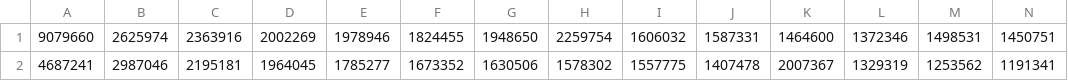
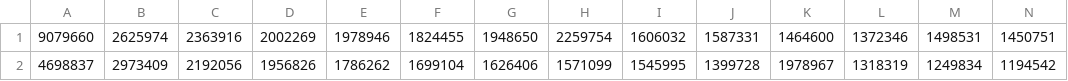
Before and after one commit to pritam001/eclat, a CSV file: comparison_graph.csv, drawn as a sheet; only a part is shown; removed rows and columns are numbered as before the commit, all else as after; rows hold the shown columns only; the diff names each change by its address in the sheet, - before the commit and + after, or states it on an @@ line.

```diff
--- a/comparison_graph.csv
+++ b/comparison_graph.csv
-row 2: 4687241 | 2987046 | 2195181 | 1964045 | 1785277 | 1673352 | 1630506 | 1578302 | 1557775 | 1407478 | 2007367 | 1329319 | 1253562 | 1191341
+row 2: 4698837 | 2973409 | 2192056 | 1956826 | 1786262 | 1699104 | 1626406 | 1571099 | 1545995 | 1399728 | 1978967 | 1318319 | 1249834 | 1194542
```
Also changed, not shown: declat_plotter.csv, 3 other files.
